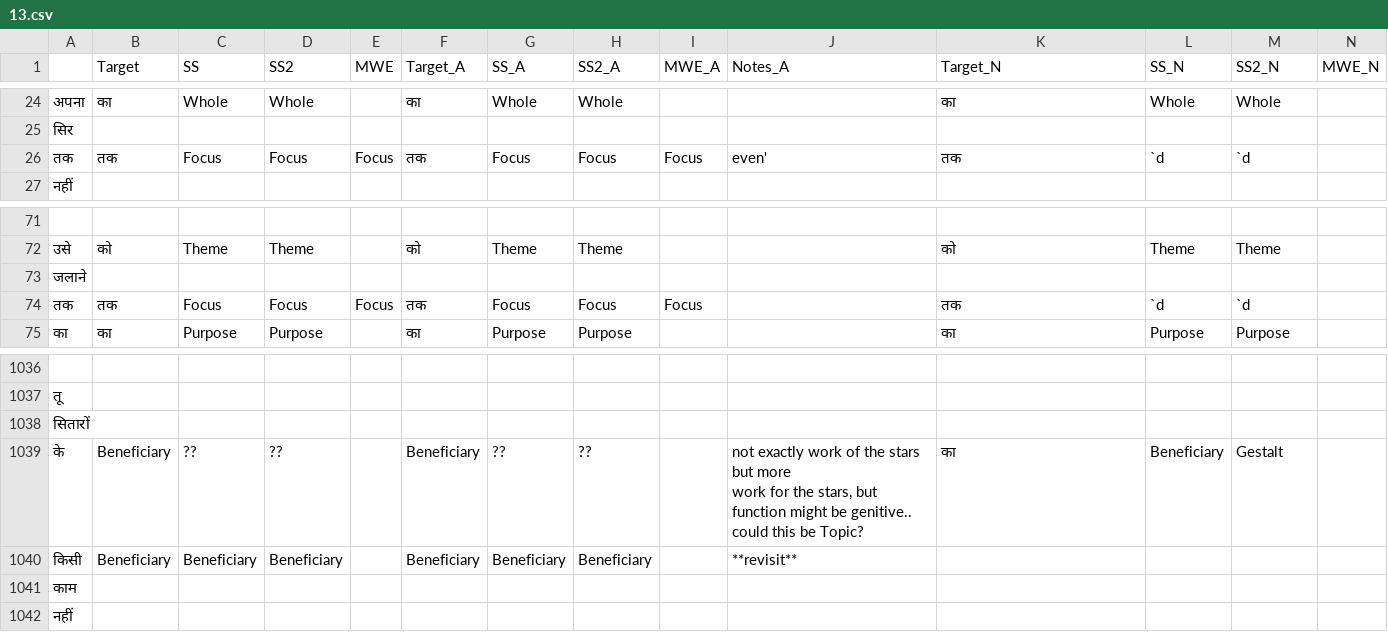
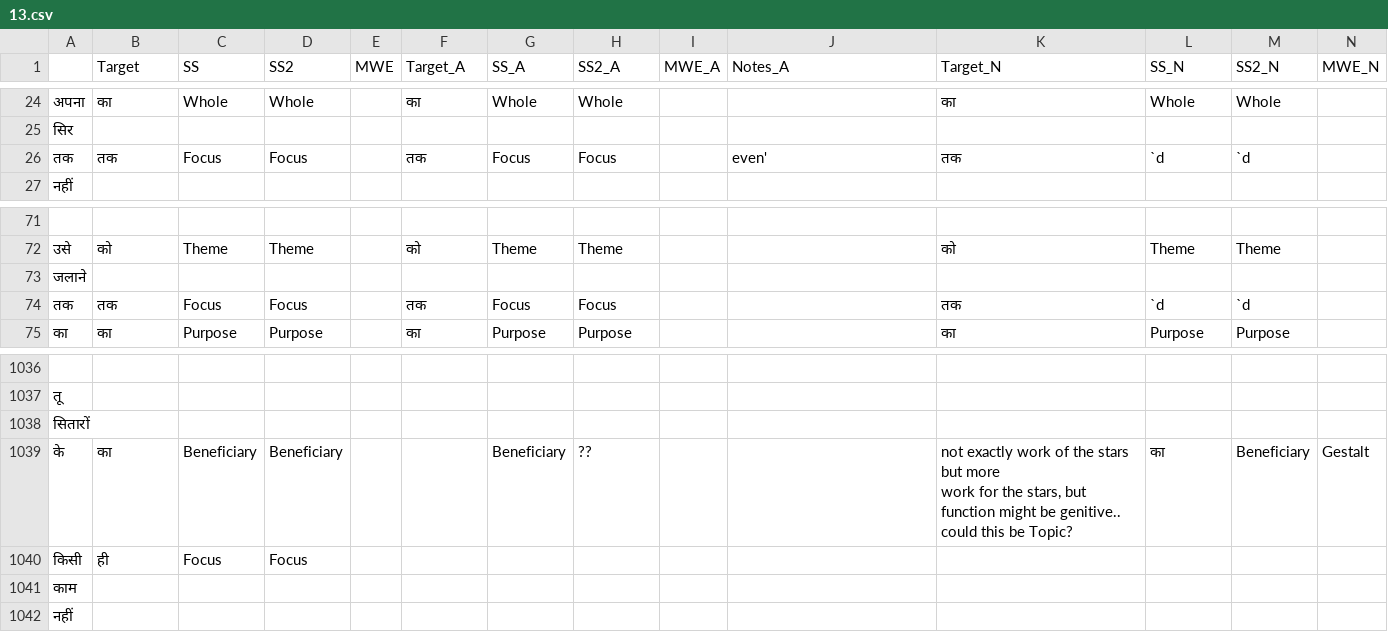
Before and after one commit to aryamanarora/carmls-hi, a CSV file: annotations/lp_adjudicated_cleaned/13.csv, drawn as a sheet; only a part is shown, gaps mark what is left out; removed rows and columns are numbered as before the commit, all else as after; rows hold the shown columns only; ↵ is a line break in a cell; the diff names each change by its address in the sheet, - before the commit and + after, or states it on an @@ line.

```diff
--- a/annotations/lp_adjudicated_cleaned/13.csv
+++ b/annotations/lp_adjudicated_cleaned/13.csv
-E26 (MWE): Focus
+E26 (MWE): (empty)
-I26 (MWE_A): Focus
+I26 (MWE_A): (empty)
-E74 (MWE): Focus
+E74 (MWE): (empty)
-I74 (MWE_A): Focus
+I74 (MWE_A): (empty)
-row 1039: के | Beneficiary | ?? | ?? |  | Beneficiary | ?? | ?? |  | not exactly work of the stars but more ↵ work for the stars, but function might be genitive.. ↵ could this be Topic? | का | Beneficiary | Gestalt
-row 1040: किसी | Beneficiary | Beneficiary | Beneficiary |  | Beneficiary | Beneficiary | Beneficiary |  | **revisit**
+row 1039: के | का | Beneficiary | Beneficiary |  |  | Beneficiary | ?? |  |  | not exactly work of the stars but more ↵ work for the stars, but function might be genitive.. ↵ could this be Topic? | का | Beneficiary | Gestalt
+row 1040: किसी | ही | Focus | Focus
```
Also changed, not shown: annotations/lp_adjudicated/10.csv, annotations/lp_adjudicated/24.csv, 18 other files.
